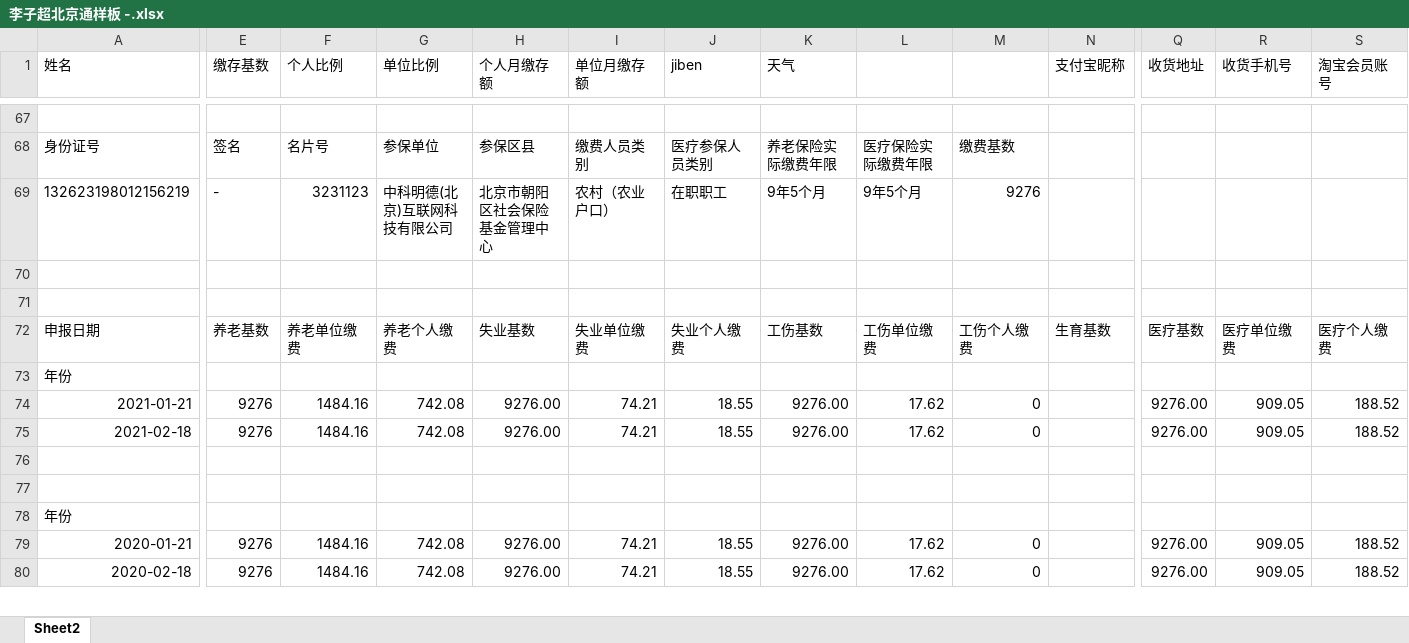
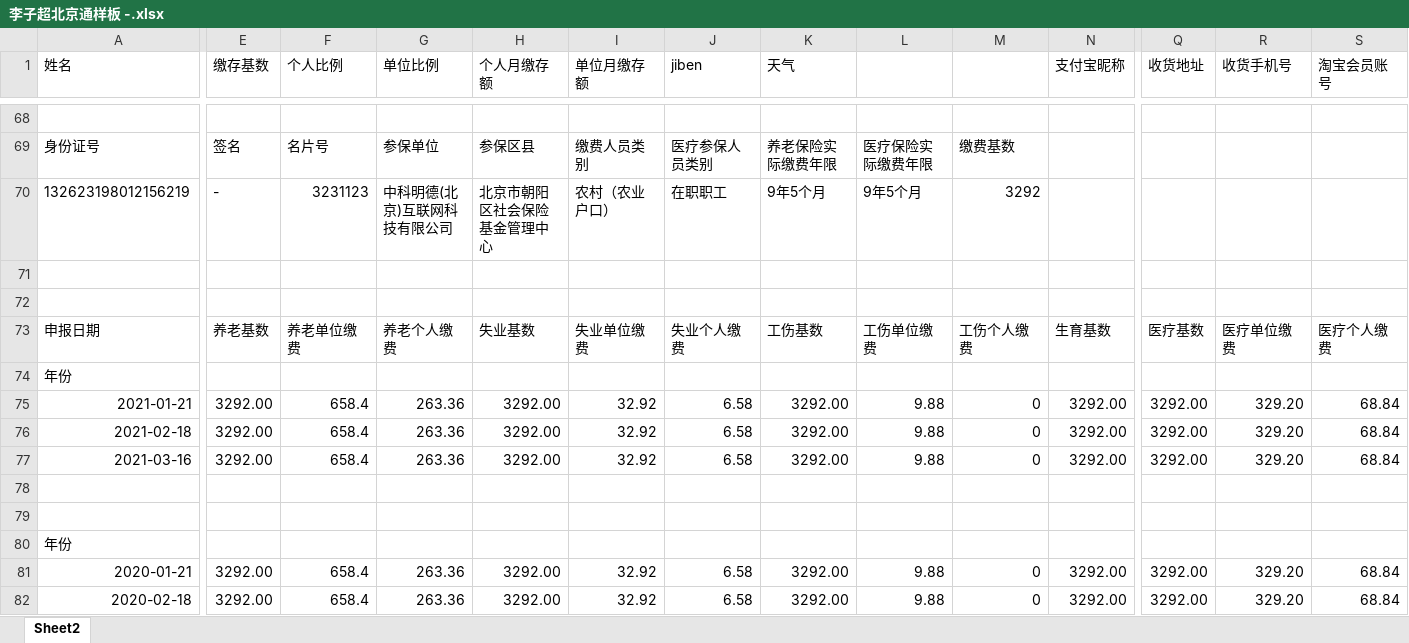
Before and after one commit to zhangwx1229/Finance-master-local, an Excel workbook: __encodeapk/李子超北京通样板 -.xlsx, sheet Sheet2, drawn as a sheet; only a part is shown, gaps mark what is left out; values as stored, in another font and other column widths than the file's, no borders; addresses are those after the commit; rows hold the shown columns only; the diff covers the shown part only; the diff names each change by its address in the sheet, - before the commit and + after, or states it on an @@ line.

```diff
--- a/__encodeapk/李子超北京通样板 -.xlsx (sheet Sheet2)
+++ b/__encodeapk/李子超北京通样板 -.xlsx (sheet Sheet2)
-M70: 9276
+M70: 3292
-E75:E76 (缴存基数): 9276
+E75:E76 (缴存基数): 3292.00
-F75:F76 (个人比例): 1484.16
+F75:F76 (个人比例): 658.4
-G75:G76 (单位比例): 742.08
+G75:G76 (单位比例): 263.36
-H75:H76 (个人月缴存额): 9276.00
+H75:H76 (个人月缴存额): 3292.00
-I75:I76 (单位月缴存额): 74.21
+I75:I76 (单位月缴存额): 32.92
-J75:J76 (jiben): 18.55
+J75:J76 (jiben): 6.58
-K75:K76 (天气): 9276.00
+K75:K76 (天气): 3292.00
-L75:L76: 17.62
+L75:L76: 9.88
-N75:N76 (支付宝昵称): (empty)
+N75:N76 (支付宝昵称): 3292.00
-Q75:Q76 (收货地址): 9276.00
+Q75:Q76 (收货地址): 3292.00
-R75:R76 (收货手机号): 909.05
+R75:R76 (收货手机号): 329.20
-S75:S76 (淘宝会员账号): 188.52
+S75:S76 (淘宝会员账号): 68.84
+row 77: 2021-03-16 | 3292.00 | 658.4 | 263.36 | 3292.00 | 32.92 | 6.58 | 3292.00 | 9.88 | 0 | 3292.00 | 3292.00 | 329.20 | 68.84
-E81:E82 (缴存基数): 9276
+E81:E82 (缴存基数): 3292.00
-F81:F82 (个人比例): 1484.16
+F81:F82 (个人比例): 658.4
-G81:G82 (单位比例): 742.08
+G81:G82 (单位比例): 263.36
-H81:H82 (个人月缴存额): 9276.00
+H81:H82 (个人月缴存额): 3292.00
-I81:I82 (单位月缴存额): 74.21
+I81:I82 (单位月缴存额): 32.92
-J81:J82 (jiben): 18.55
+J81:J82 (jiben): 6.58
-K81:K82 (天气): 9276.00
+K81:K82 (天气): 3292.00
-L81:L82: 17.62
+L81:L82: 9.88
-N81:N82 (支付宝昵称): (empty)
+N81:N82 (支付宝昵称): 3292.00
-Q81:Q82 (收货地址): 9276.00
+Q81:Q82 (收货地址): 3292.00
-R81:R82 (收货手机号): 909.05
+R81:R82 (收货手机号): 329.20
-S81:S82 (淘宝会员账号): 188.52
+S81:S82 (淘宝会员账号): 68.84
```
Also changed, not shown: 19 added rows, 3 removed rows and 325 edited cells elsewhere in this sheet, formulas that keep their value, 7 other files.
